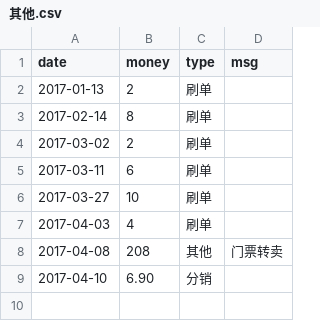
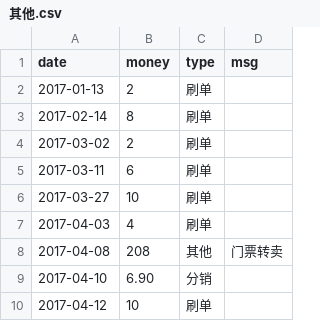
Before and after one commit to jinbin/lifebook, a CSV file: data/income/其他.csv, drawn as a sheet; the diff names each change by its address in the sheet, - before the commit and + after, or states it on an @@ line.

Commit message:
update data

```diff
--- a/data/income/其他.csv
+++ b/data/income/其他.csv
+row 10: 2017-04-12 | 10 | 刷单
```
